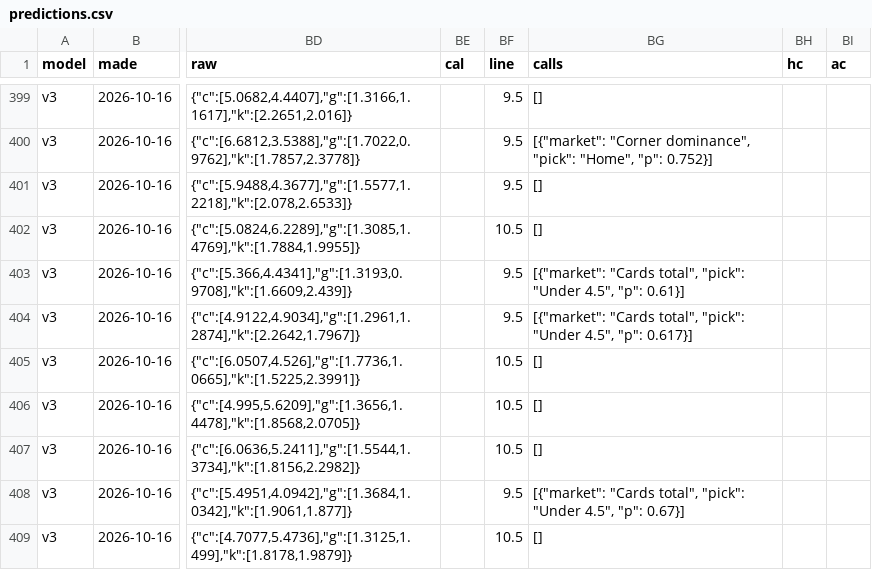
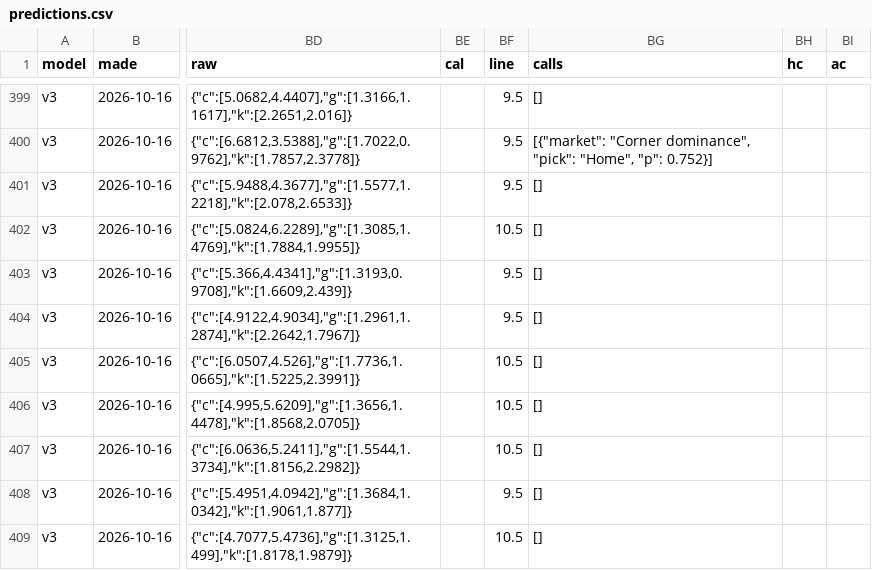
Before and after one commit to Pinocent/efl-corners, a CSV file: data/predictions.csv, drawn as a sheet; only a part is shown, gaps mark what is left out; the diff covers the shown part only; the diff names each change by its address in the sheet, - before the commit and + after, or states it on an @@ line.

```diff
--- a/data/predictions.csv
+++ b/data/predictions.csv
-BG403 (calls): [{"market": "Cards total", "pick": "Under 4.5", "p": 0.61}]
+BG403 (calls): []
-BG404 (calls): [{"market": "Cards total", "pick": "Under 4.5", "p": 0.617}]
+BG404 (calls): []
-BG408 (calls): [{"market": "Cards total", "pick": "Under 4.5", "p": 0.67}]
+BG408 (calls): []
```
Also changed, not shown: 26 edited cells elsewhere in this file, 2 other files.
